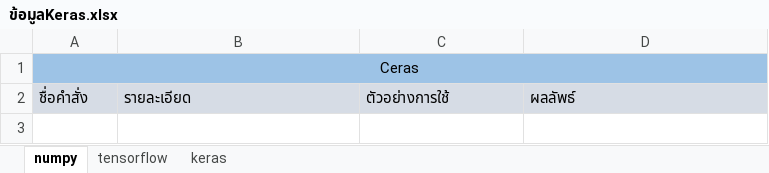
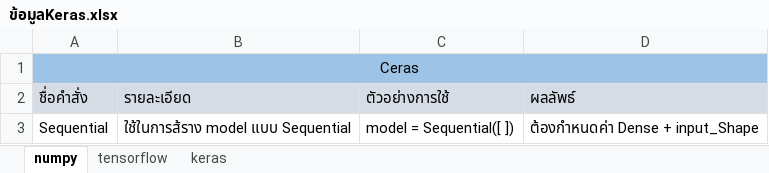
Before and after one commit to santainw/textBaseMiningOfServiceFeedBack, an Excel workbook: Research/lib/ข้อมูลKeras.xlsx, sheet numpy, drawn as a sheet; values as stored, in another font and other column widths than the file's, no borders; the diff names each change by its address in the sheet, - before the commit and + after, or states it on an @@ line.

Commit message:
no message

```diff
--- a/Research/lib/ข้อมูลKeras.xlsx (sheet numpy)
+++ b/Research/lib/ข้อมูลKeras.xlsx (sheet numpy)
+row 3: Sequential | ใช้ในการส้ราง model แบบ Sequential | model = Sequential([ ]) | ต้องกำหนดค่า Dense + input_Shape
```
